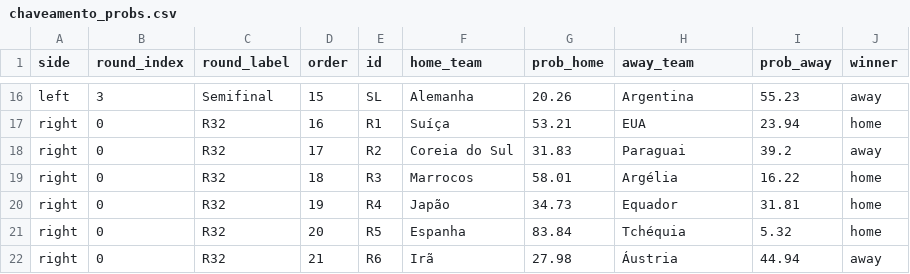
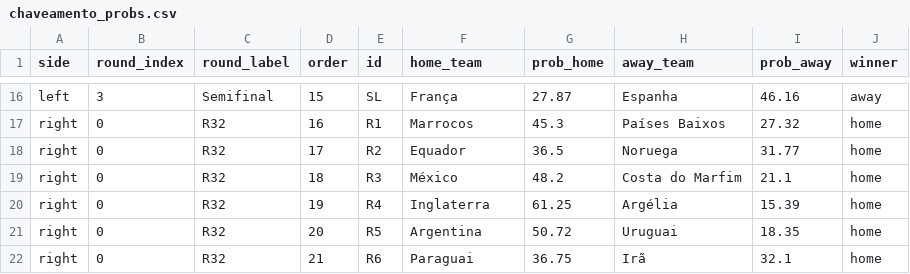
Before and after one commit to jptakeo/WorldCup2026, a CSV file: docs/csv/previsoes/chaveamento_probs.csv, drawn as a sheet; only a part is shown, gaps mark what is left out; the diff covers the shown part only; the diff names each change by its address in the sheet, - before the commit and + after, or states it on an @@ line.

```diff
--- a/docs/csv/previsoes/chaveamento_probs.csv
+++ b/docs/csv/previsoes/chaveamento_probs.csv
-F16 (home_team): Alemanha
+F16 (home_team): França
-G16 (prob_home): 20.26
+G16 (prob_home): 27.87
-H16 (away_team): Argentina
+H16 (away_team): Espanha
-I16 (prob_away): 55.23
+I16 (prob_away): 46.16
-F17 (home_team): Suíça
+F17 (home_team): Marrocos
-G17 (prob_home): 53.21
+G17 (prob_home): 45.3
-H17 (away_team): EUA
+H17 (away_team): Países Baixos
-I17 (prob_away): 23.94
+I17 (prob_away): 27.32
-F18 (home_team): Coreia do Sul
+F18 (home_team): Equador
-G18 (prob_home): 31.83
+G18 (prob_home): 36.5
-H18 (away_team): Paraguai
+H18 (away_team): Noruega
-I18 (prob_away): 39.2
+I18 (prob_away): 31.77
-J18 (winner): away
+J18 (winner): home
-F19 (home_team): Marrocos
+F19 (home_team): México
-G19 (prob_home): 58.01
+G19 (prob_home): 48.2
-H19 (away_team): Argélia
+H19 (away_team): Costa do Marfim
-I19 (prob_away): 16.22
+I19 (prob_away): 21.1
-F20 (home_team): Japão
+F20 (home_team): Inglaterra
-G20 (prob_home): 34.73
+G20 (prob_home): 61.25
-H20 (away_team): Equador
+H20 (away_team): Argélia
-I20 (prob_away): 31.81
+I20 (prob_away): 15.39
-F21 (home_team): Espanha
+F21 (home_team): Argentina
-G21 (prob_home): 83.84
+G21 (prob_home): 50.72
-H21 (away_team): Tchéquia
+H21 (away_team): Uruguai
-I21 (prob_away): 5.32
+I21 (prob_away): 18.35
-F22 (home_team): Irã
+F22 (home_team): Paraguai
-G22 (prob_home): 27.98
+G22 (prob_home): 36.75
-H22 (away_team): Áustria
+H22 (away_team): Irã
-I22 (prob_away): 44.94
+I22 (prob_away): 32.1
-J22 (winner): away
+J22 (winner): home
```
Also changed, not shown: 1 added row and 103 edited cells elsewhere in this file, data/chaveamento_probs.csv, data/probs_fase_de_grupos.csv, 9 other files.
